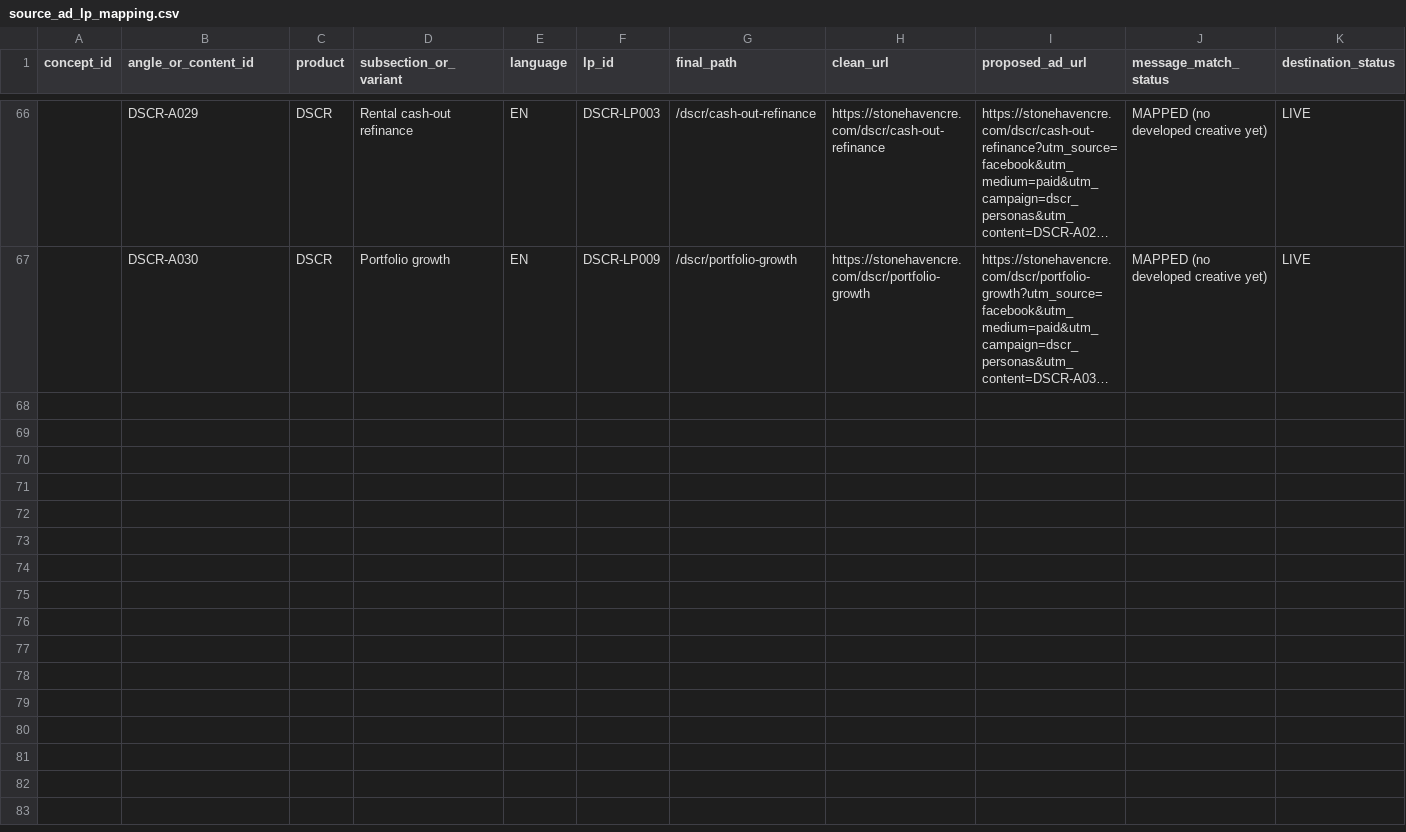
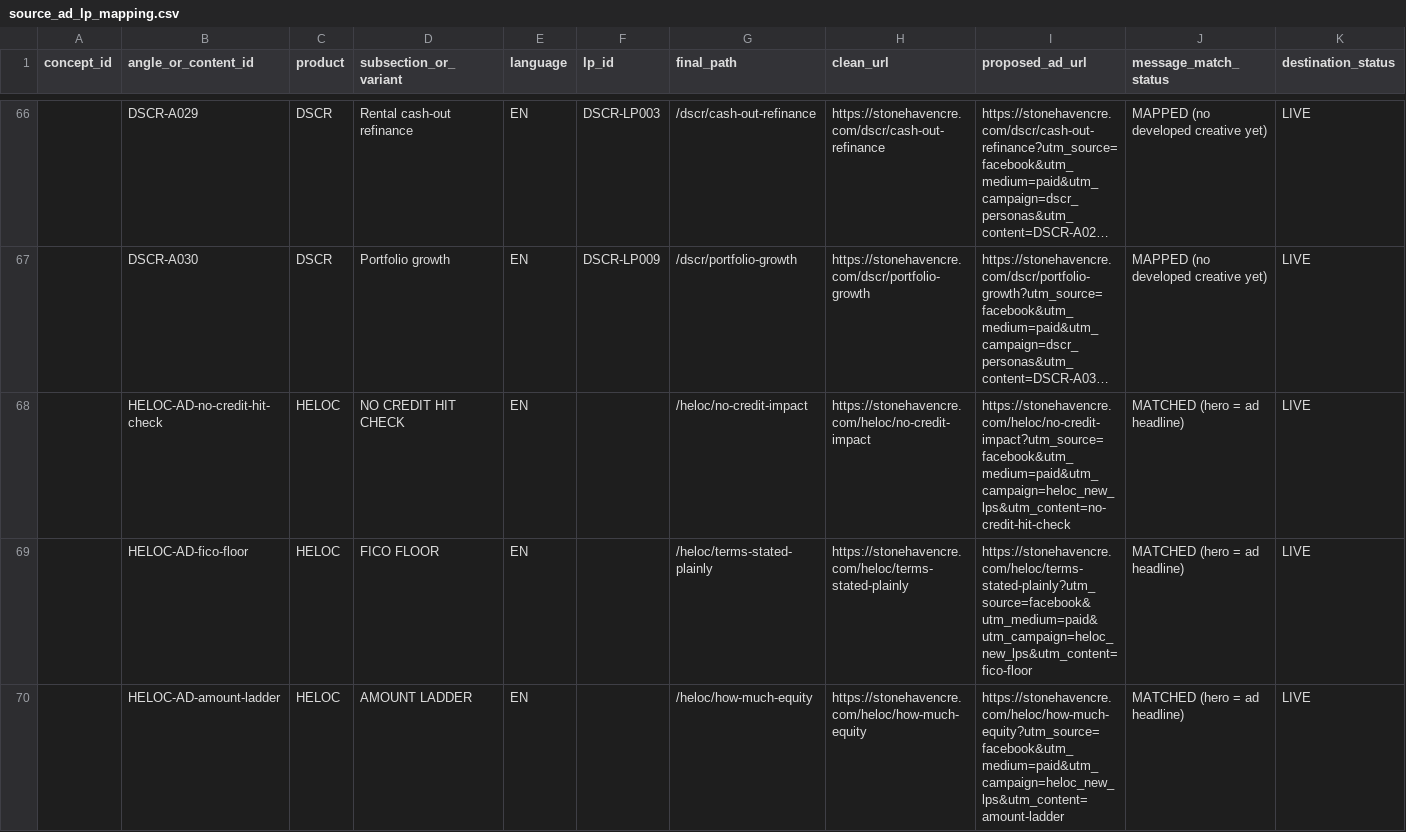
Before and after one commit to DLECLTHNG/stonehaven-website, a CSV file: docs/ads/source_ad_lp_mapping.csv, drawn as a sheet; only a part is shown, gaps mark what is left out; long unchanged cells end in …; the diff covers the shown part only; the diff names each change by its address in the sheet, - before the commit and + after, or states it on an @@ line.

Commit message:
Ad-ops files: add the nine new HELOC ad LPs (heloc_new_lps campaign tag)

```diff
--- a/docs/ads/source_ad_lp_mapping.csv
+++ b/docs/ads/source_ad_lp_mapping.csv
+row 68:  | HELOC-AD-no-credit-hit-check | HELOC | NO CREDIT HIT CHECK | EN |  | /heloc/no-credit-impact | https://stonehavencre.com/heloc/no-credit-impact | https://stonehavencre.com/heloc/no-credit-impact?utm_source=facebook&utm_medium=paid&utm_campaign=heloc_new_lps&utm_content=no-credit-hit-check | MATCHED (hero = ad headline) | LIVE
+row 69:  | HELOC-AD-fico-floor | HELOC | FICO FLOOR | EN |  | /heloc/terms-stated-plainly | https://stonehavencre.com/heloc/terms-stated-plainly | https://stonehavencre.com/heloc/terms-stated-plainly?utm_source=facebook&utm_medium=paid&utm_campaign=heloc_new_lps&utm_content=fico-floor | MATCHED (hero = ad headline) | LIVE
+row 70:  | HELOC-AD-amount-ladder | HELOC | AMOUNT LADDER | EN |  | /heloc/how-much-equity | https://stonehavencre.com/heloc/how-much-equity | https://stonehavencre.com/heloc/how-much-equity?utm_source=facebook&utm_medium=paid&utm_campaign=heloc_new_lps&utm_content=amount-ladder | MATCHED (hero = ad headline) | LIVE
```
Also changed, not shown: 6 added rows elsewhere in this file, docs/ads/user_supplied_destinations.csv, 1 other file.
